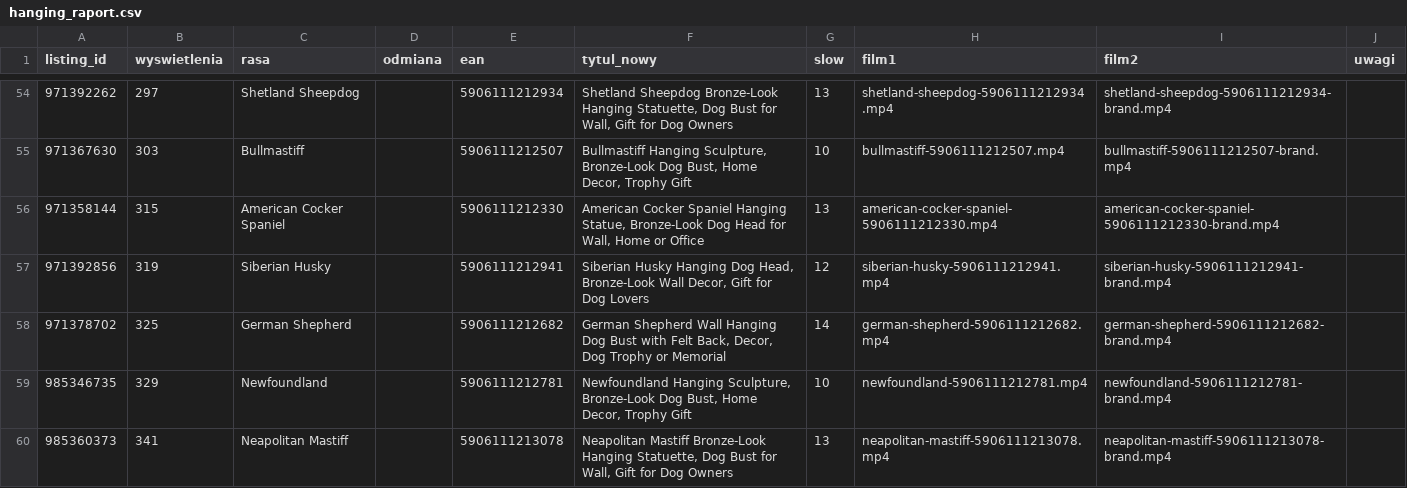
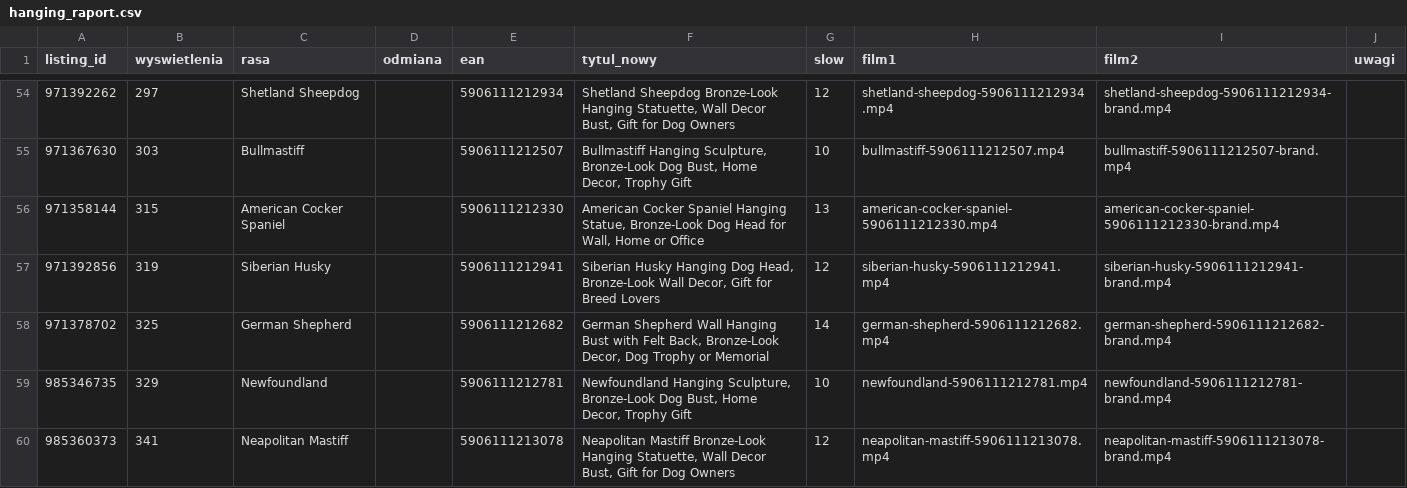
Before and after one commit to liszkak-design/ANITA-Art-Dog, a CSV file: plans/hanging_raport.csv, drawn as a sheet; only a part is shown, gaps mark what is left out; the diff covers the shown part only.

```diff
--- a/plans/hanging_raport.csv
+++ b/plans/hanging_raport.csv
@@ -54,7 +54,7 @@ listing_id,wyswietlenia,rasa,odmiana,ean,tytul_nowy,slow,film1,film2,uwagi
-971392262,297,Shetland Sheepdog,,5906111212934,"Shetland Sheepdog Bronze-Look Hanging Statuette, Dog Bust for Wall, Gift for Dog Owners",13,shetland-sheepdog-5906111212934.mp4,shetland-sheepdog-5906111212934-brand.mp4,
+971392262,297,Shetland Sheepdog,,5906111212934,"Shetland Sheepdog Bronze-Look Hanging Statuette, Wall Decor Bust, Gift for Dog Owners",12,shetland-sheepdog-5906111212934.mp4,shetland-sheepdog-5906111212934-brand.mp4,
 971367630,303,Bullmastiff,,5906111212507,"Bullmastiff Hanging Sculpture, Bronze-Look Dog Bust, Home Decor, Trophy Gift",10,bullmastiff-5906111212507.mp4,bullmastiff-5906111212507-brand.mp4,
 971358144,315,American Cocker Spaniel,,5906111212330,"American Cocker Spaniel Hanging Statue, Bronze-Look Dog Head for Wall, Home or Office",13,american-cocker-spaniel-5906111212330.mp4,american-cocker-spaniel-5906111212330-brand.mp4,
-971392856,319,Siberian Husky,,5906111212941,"Siberian Husky Hanging Dog Head, Bronze-Look Wall Decor, Gift for Dog Lovers",12,siberian-husky-5906111212941.mp4,siberian-husky-5906111212941-brand.mp4,
-971378702,325,German Shepherd,,5906111212682,"German Shepherd Wall Hanging Dog Bust with Felt Back, Decor, Dog Trophy or Memorial",14,german-shepherd-5906111212682.mp4,german-shepherd-5906111212682-brand.mp4,
+971392856,319,Siberian Husky,,5906111212941,"Siberian Husky Hanging Dog Head, Bronze-Look Wall Decor, Gift for Breed Lovers",12,siberian-husky-5906111212941.mp4,siberian-husky-5906111212941-brand.mp4,
+971378702,325,German Shepherd,,5906111212682,"German Shepherd Wall Hanging Bust with Felt Back, Bronze-Look Decor, Dog Trophy or Memorial",14,german-shepherd-5906111212682.mp4,german-shepherd-5906111212682-brand.mp4,
 985346735,329,Newfoundland,,5906111212781,"Newfoundland Hanging Sculpture, Bronze-Look Dog Bust, Home Decor, Trophy Gift",10,newfoundland-5906111212781.mp4,newfoundland-5906111212781-brand.mp4,
-985360373,341,Neapolitan Mastiff,,5906111213078,"Neapolitan Mastiff Bronze-Look Hanging Statuette, Dog Bust for Wall, Gift for Dog Owners",13,neapolitan-mastiff-5906111213078.mp4,neapolitan-mastiff-5906111213078-brand.mp4,
+985360373,341,Neapolitan Mastiff,,5906111213078,"Neapolitan Mastiff Bronze-Look Hanging Statuette, Wall Decor Bust, Gift for Dog Owners",12,neapolitan-mastiff-5906111213078.mp4,neapolitan-mastiff-5906111213078-brand.mp4,
```
Also changed, not shown: 84 edited cells elsewhere in this file, 14 other files.
